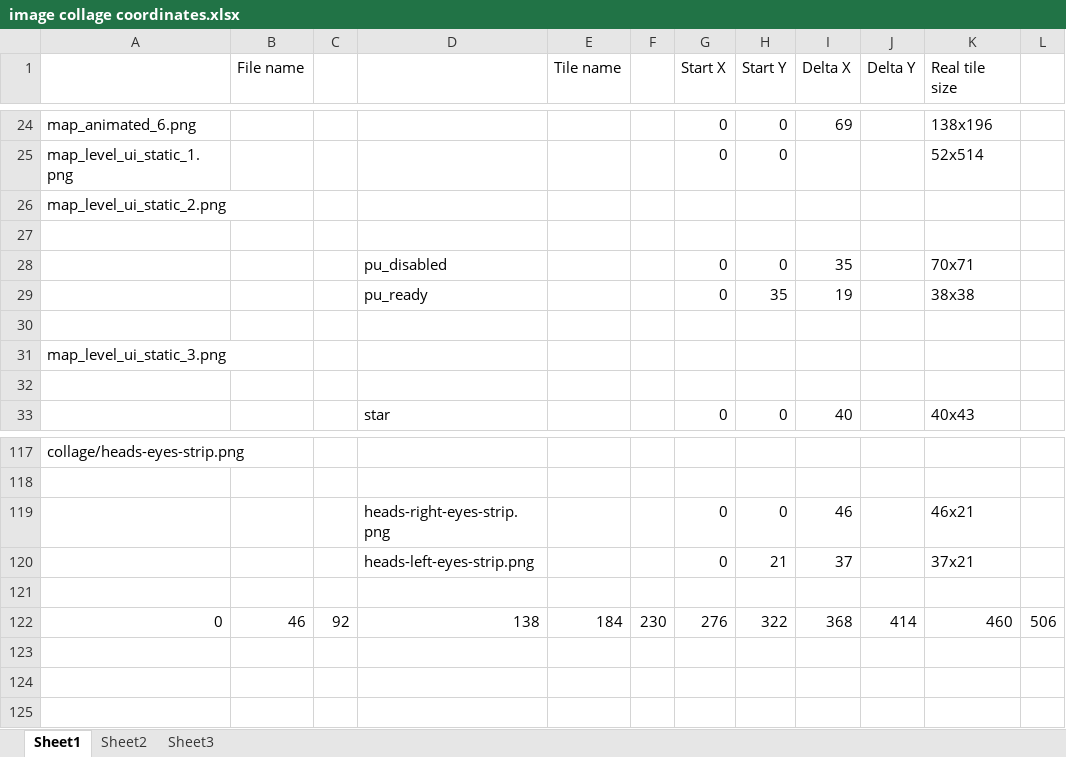
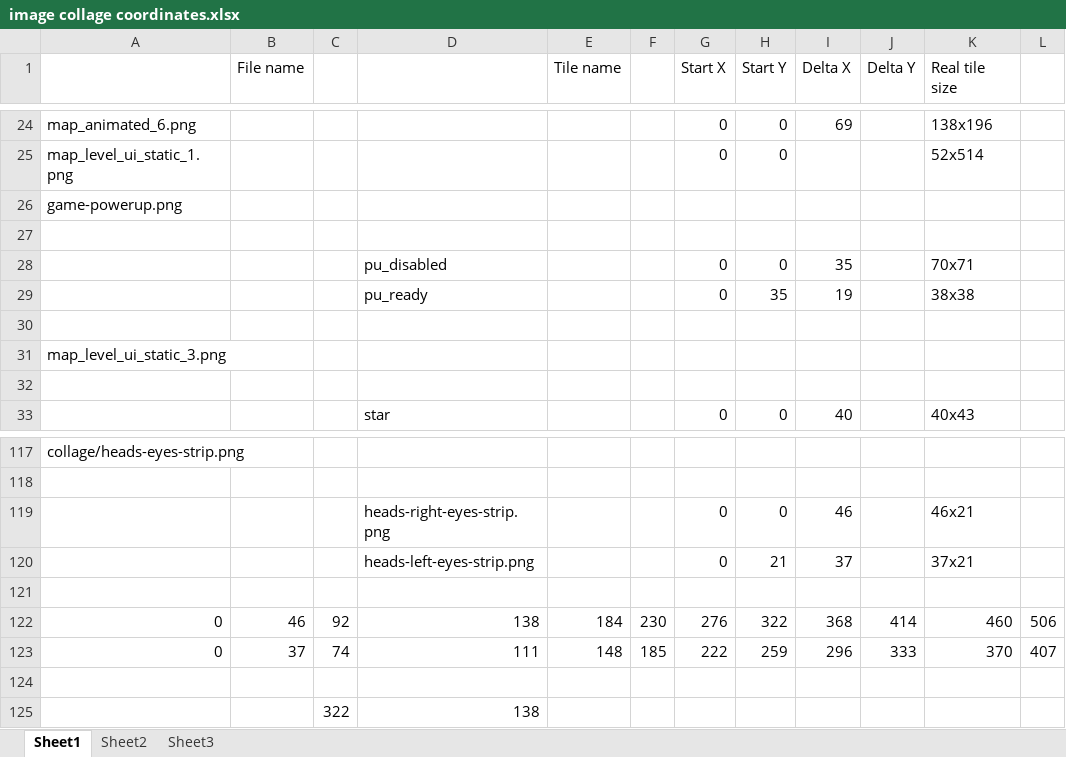
Before and after one commit to jmjpro/tg-galapago, an Excel workbook: doc/image collage coordinates.xlsx, sheet Sheet1, drawn as a sheet; only a part is shown, gaps mark what is left out; values as stored, in another font and other column widths than the file's, no borders; the diff names each change by its address in the sheet, - before the commit and + after, or states it on an @@ line.

```diff
--- a/doc/image collage coordinates.xlsx (sheet Sheet1)
+++ b/doc/image collage coordinates.xlsx (sheet Sheet1)
-A26: map_level_ui_static_2.png
+A26: game-powerup.png
+row 123: 0 | 37 | 74 | 111 | 148 | 185 | 222 | 259 | 296 | 333 | 370 | 407
+row 124: (empty)
+row 125:  |  | 322 | 138
```
Also changed, not shown: 8 other files.
